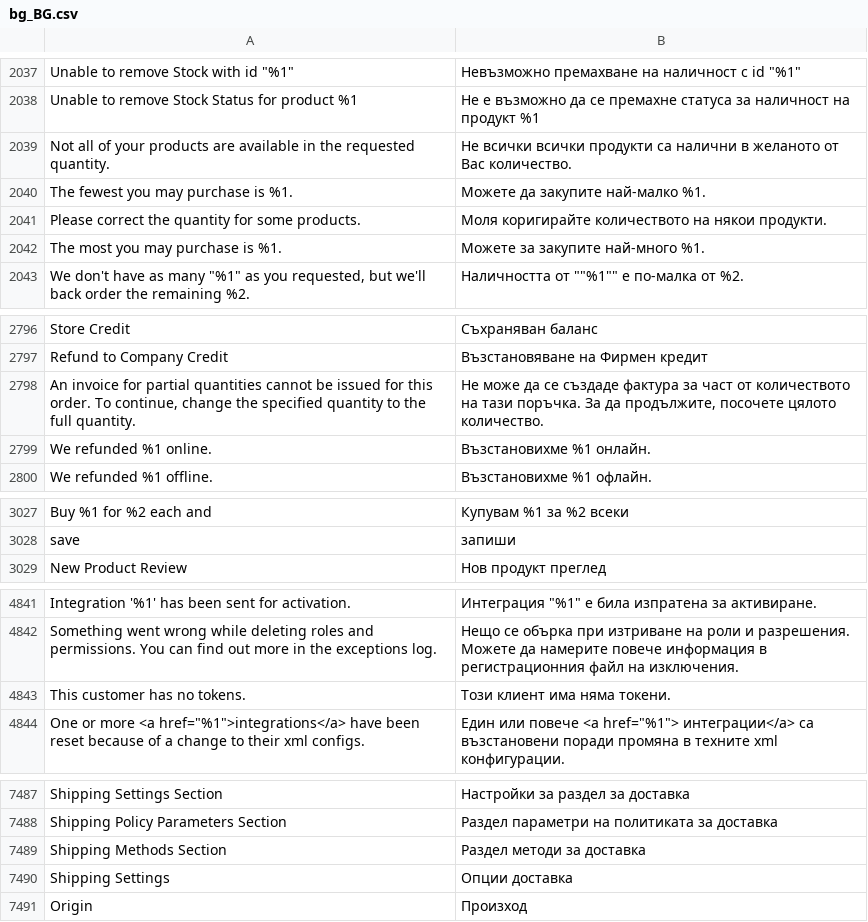
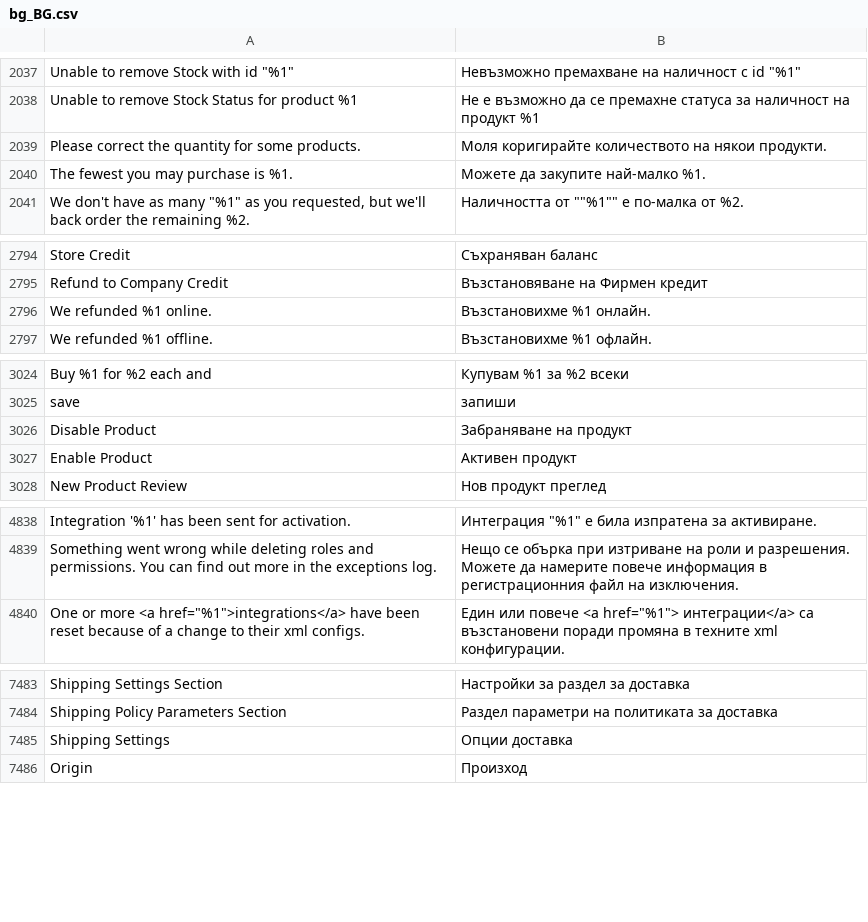
Before and after one commit to magento-l10n/language-bg_BG, a CSV file: bg_BG.csv, drawn as a sheet; only a part is shown, gaps mark what is left out; removed rows and columns are numbered as before the commit, all else as after; the diff covers the shown part only; the diff names each change by its address in the sheet, - before the commit and + after, or states it on an @@ line.

Commit message:
Updating translations from Crowdin.

```diff
--- a/bg_BG.csv
+++ b/bg_BG.csv
-row 2039: Not all of your products are available in the requested quantity. | Не всички всички продукти са налични в желаното от Вас количество.
-row 2040: The fewest you may purchase is %1. | Можете да закупите най-малко %1.
-A2040: The most you may purchase is %1.
+A2040: The fewest you may purchase is %1.
-B2040: Можете за закупите най-много %1.
+B2040: Можете да закупите най-малко %1.
-row 2798: An invoice for partial quantities cannot be issued for this order. To continue, change the specified quantity to the full quantity. | Не може да се създаде фактура за част от количеството на тази поръчка. За да продължите, посочете цялото количество.
@@ row 3034 moved to row 3026: Disable Product @@
@@ row 3035 moved to row 3027: Enable Product @@
-row 4843: This customer has no tokens. | Този клиент има няма токени.
-row 7489: Shipping Methods Section | Раздел методи за доставка
```
Also changed, not shown: 6 moved rows elsewhere in this file, 1 other file.
